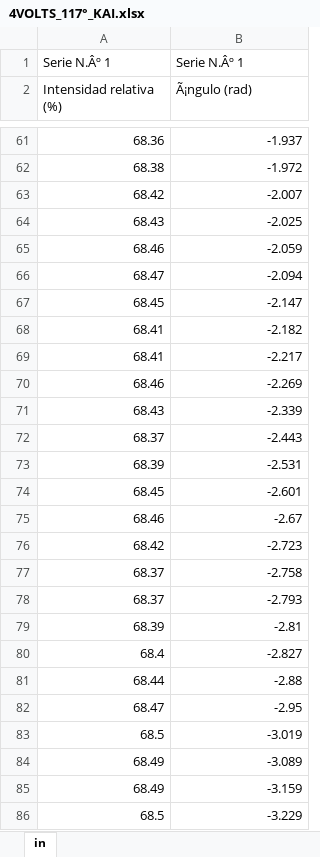
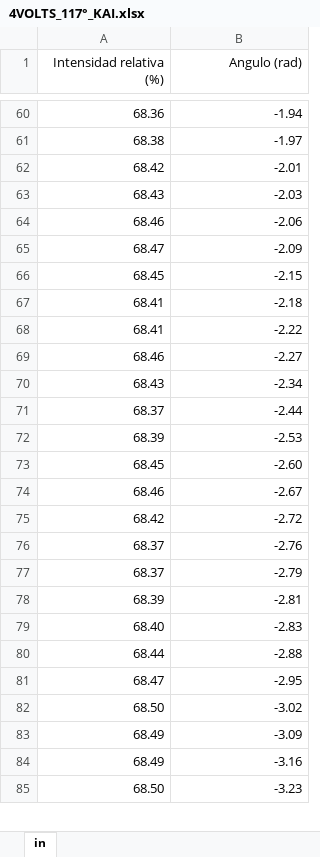
Before and after one commit to fbientrigo/lab_fisica, an Excel workbook: Lab 4/BlackBodyRadiation/4VOLTS_117°_KAI.xlsx, sheet in, drawn as a sheet; only a part is shown, gaps mark what is left out; values as stored, in another font and other column widths than the file's, no borders; removed rows and columns are numbered as before the commit, all else as after; the diff covers the shown part only; the diff names each change by its address in the sheet, - before the commit and + after, or states it on an @@ line.

```diff
--- a/Lab 4/BlackBodyRadiation/4VOLTS_117°_KAI.xlsx (sheet in)
+++ b/Lab 4/BlackBodyRadiation/4VOLTS_117°_KAI.xlsx (sheet in)
-row 1: Serie N.Âº 1 | Serie N.Âº 1
-A1:B1 alignment: left
+A1:B1 alignment: right
-B1: Ã¡ngulo (rad)
+B1: Angulo (rad)
-B60 (Angulo (rad)): -1.937
+B60 (Angulo (rad)): -1.94
-B61 (Angulo (rad)): -1.972
+B61 (Angulo (rad)): -1.97
-B62 (Angulo (rad)): -2.007
+B62 (Angulo (rad)): -2.01
-B63 (Angulo (rad)): -2.025
+B63 (Angulo (rad)): -2.03
-B64 (Angulo (rad)): -2.059
+B64 (Angulo (rad)): -2.06
-B65 (Angulo (rad)): -2.094
+B65 (Angulo (rad)): -2.09
-B66 (Angulo (rad)): -2.147
+B66 (Angulo (rad)): -2.15
-B67 (Angulo (rad)): -2.182
+B67 (Angulo (rad)): -2.18
-B68 (Angulo (rad)): -2.217
+B68 (Angulo (rad)): -2.22
-B69 (Angulo (rad)): -2.269
+B69 (Angulo (rad)): -2.27
-B70 (Angulo (rad)): -2.339
+B70 (Angulo (rad)): -2.34
-B71 (Angulo (rad)): -2.443
+B71 (Angulo (rad)): -2.44
-B72 (Angulo (rad)): -2.531
+B72 (Angulo (rad)): -2.53
-B73 (Angulo (rad)): -2.601
+B73 (Angulo (rad)): -2.60
-B75 (Angulo (rad)): -2.723
+B75 (Angulo (rad)): -2.72
-B76 (Angulo (rad)): -2.758
+B76 (Angulo (rad)): -2.76
-B77 (Angulo (rad)): -2.793
+B77 (Angulo (rad)): -2.79
-row 80: 68.4 | -2.827
+row 79: 68.40 | -2.83
-row 83: 68.5 | -3.019
+row 82: 68.50 | -3.02
-B83 (Angulo (rad)): -3.089
+B83 (Angulo (rad)): -3.09
-B84 (Angulo (rad)): -3.159
+B84 (Angulo (rad)): -3.16
-row 86: 68.5 | -3.229
+row 85: 68.50 | -3.23
```
Also changed, not shown: 15 added rows, 15 removed rows and 167 edited cells elsewhere in this sheet, 2 other files.
